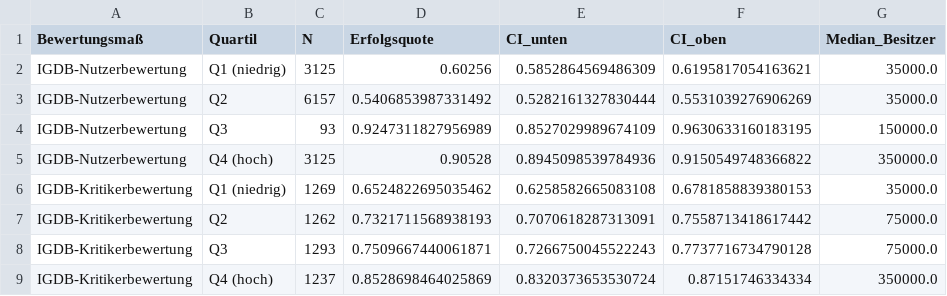
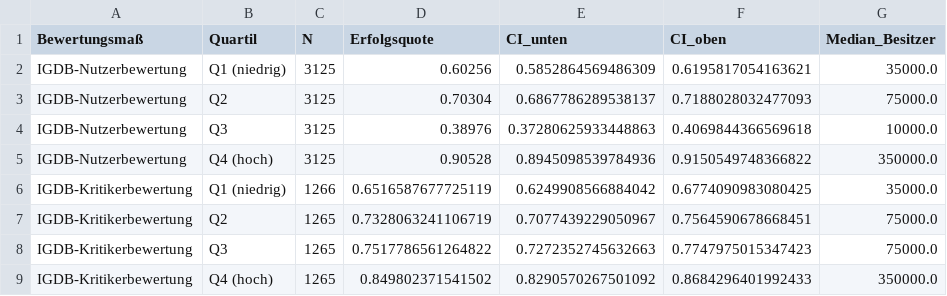
Before and after one commit to MrRabbit17/Data_Warehouse_Forschungsbericht, a CSV file: outputs/tables/igdb_rating_overview.csv, drawn as a sheet.

```diff
--- a/outputs/tables/igdb_rating_overview.csv
+++ b/outputs/tables/igdb_rating_overview.csv
@@ -2,8 +2,8 @@
 IGDB-Nutzerbewertung,Q1 (niedrig),3125,0.60256,0.5852864569486309,0.6195817054163621,35000.0
-IGDB-Nutzerbewertung,Q2,6157,0.5406853987331492,0.5282161327830444,0.5531039276906269,35000.0
-IGDB-Nutzerbewertung,Q3,93,0.9247311827956989,0.8527029989674109,0.9630633160183195,150000.0
+IGDB-Nutzerbewertung,Q2,3125,0.70304,0.6867786289538137,0.7188028032477093,75000.0
+IGDB-Nutzerbewertung,Q3,3125,0.38976,0.37280625933448863,0.4069844366569618,10000.0
 IGDB-Nutzerbewertung,Q4 (hoch),3125,0.90528,0.8945098539784936,0.9150549748366822,350000.0
-IGDB-Kritikerbewertung,Q1 (niedrig),1269,0.6524822695035462,0.6258582665083108,0.6781858839380153,35000.0
-IGDB-Kritikerbewertung,Q2,1262,0.7321711568938193,0.7070618287313091,0.7558713418617442,75000.0
-IGDB-Kritikerbewertung,Q3,1293,0.7509667440061871,0.7266750045522243,0.7737716734790128,75000.0
-IGDB-Kritikerbewertung,Q4 (hoch),1237,0.8528698464025869,0.8320373653530724,0.87151746334334,350000.0
+IGDB-Kritikerbewertung,Q1 (niedrig),1266,0.6516587677725119,0.6249908566884042,0.6774090983080425,35000.0
+IGDB-Kritikerbewertung,Q2,1265,0.7328063241106719,0.7077439229050967,0.7564590678668451,75000.0
+IGDB-Kritikerbewertung,Q3,1265,0.7517786561264822,0.7272352745632663,0.7747975015347423,75000.0
+IGDB-Kritikerbewertung,Q4 (hoch),1265,0.849802371541502,0.8290570267501092,0.8684296401992433,350000.0
```
Also changed, not shown: outputs/tables/external_metacritic_overview.csv, outputs/tables/h3_tests.csv, 13 other files.
